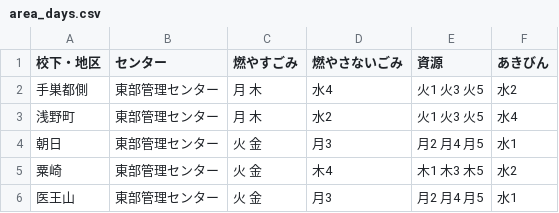
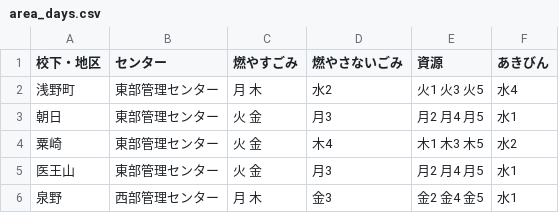
Before and after one commit to mametarou967/5374, a CSV file: data/area_days.csv, drawn as a sheet; only a part is shown; the shorter side is filled out with more unchanged rows; the diff names each change by its address in the sheet, - before the commit and + after, or states it on an @@ line.

Commit message:
test修正

```diff
--- a/data/area_days.csv
+++ b/data/area_days.csv
-row 2: 手巣都側 | 東部管理センター | 月 木 | 水4 | 火1 火3 火5 | 水2
```
